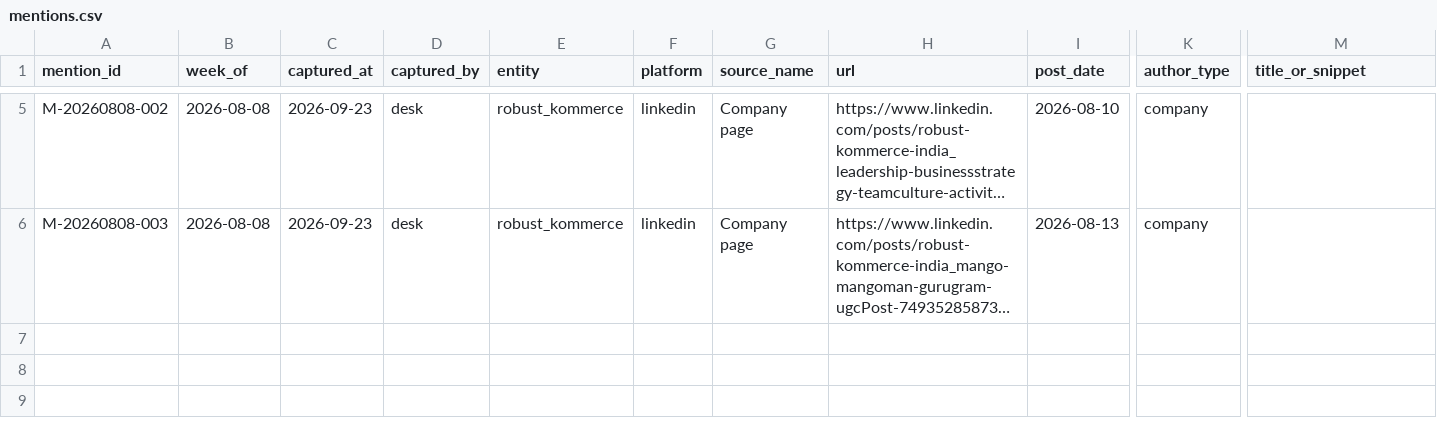
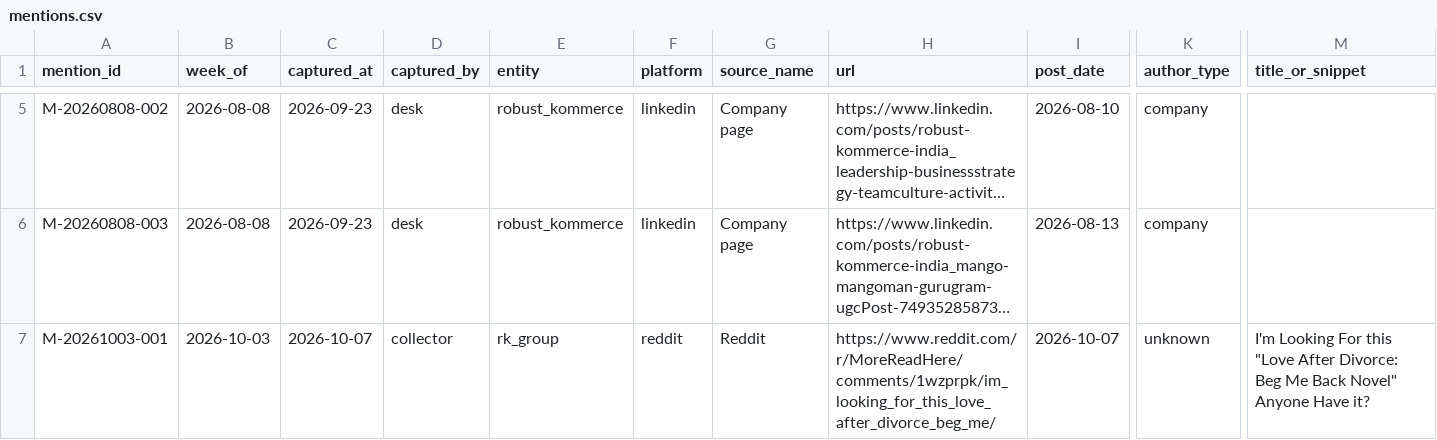
Before and after one commit to keerthanar24/HR-Intelligence-Digest, a CSV file: data/mentions.csv, drawn as a sheet; only a part is shown, gaps mark what is left out; long unchanged cells end in …; rows hold the shown columns only; the diff names each change by its address in the sheet, - before the commit and + after, or states it on an @@ line.

Commit message:
Daily collection: new mentions from feeds

```diff
--- a/data/mentions.csv
+++ b/data/mentions.csv
+row 7: M-20261003-001 | 2026-10-03 | 2026-10-07 | collector | rk_group | reddit | Reddit | https://www.reddit.com/r/MoreReadHere/comments/1wzprpk/im_looking_for_this_love_after_divorce_beg_me/ | 2026-10-07 | unknown | I'm Looking For this "Love After Divorce: Beg Me Back Novel" Anyone Have it?
```
Also changed, not shown: data/sweeps.csv.
